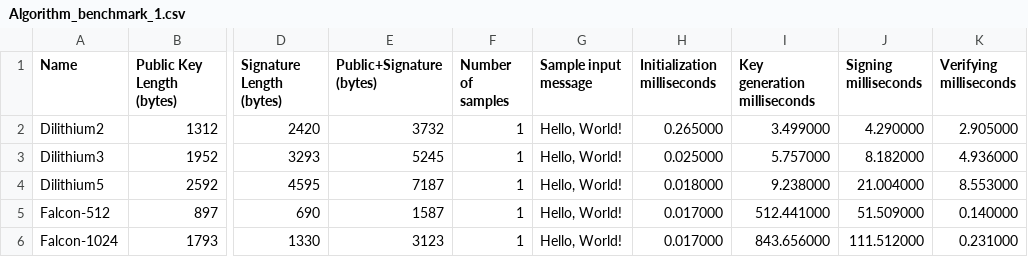
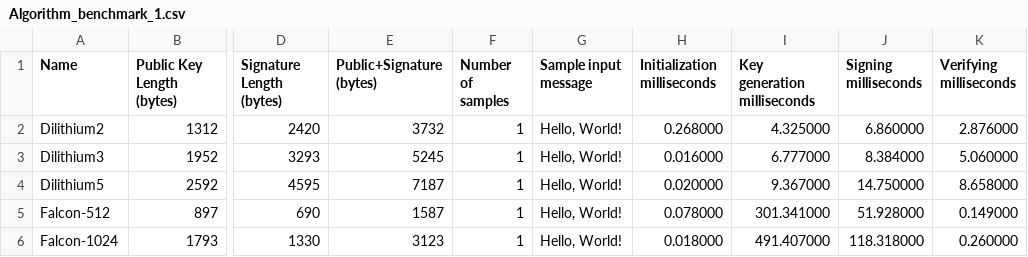
Before and after one commit to codekat1/liboqs, a CSV file: certs/Algorithm_benchmark_1.csv, drawn as a sheet; only a part is shown, gaps mark what is left out; the diff names each change by its address in the sheet, - before the commit and + after, or states it on an @@ line.

```diff
--- a/certs/Algorithm_benchmark_1.csv
+++ b/certs/Algorithm_benchmark_1.csv
-H2 (Initialization milliseconds): 0.265000
+H2 (Initialization milliseconds): 0.268000
-I2 (Key generation milliseconds): 3.499000
+I2 (Key generation milliseconds): 4.325000
-J2 (Signing milliseconds): 4.290000
+J2 (Signing milliseconds): 6.860000
-K2 (Verifying milliseconds): 2.905000
+K2 (Verifying milliseconds): 2.876000
-H3 (Initialization milliseconds): 0.025000
+H3 (Initialization milliseconds): 0.016000
-I3 (Key generation milliseconds): 5.757000
+I3 (Key generation milliseconds): 6.777000
-J3 (Signing milliseconds): 8.182000
+J3 (Signing milliseconds): 8.384000
-K3 (Verifying milliseconds): 4.936000
+K3 (Verifying milliseconds): 5.060000
-H4 (Initialization milliseconds): 0.018000
+H4 (Initialization milliseconds): 0.020000
-I4 (Key generation milliseconds): 9.238000
+I4 (Key generation milliseconds): 9.367000
-J4 (Signing milliseconds): 21.004000
+J4 (Signing milliseconds): 14.750000
-K4 (Verifying milliseconds): 8.553000
+K4 (Verifying milliseconds): 8.658000
-H5 (Initialization milliseconds): 0.017000
+H5 (Initialization milliseconds): 0.078000
-I5 (Key generation milliseconds): 512.441000
+I5 (Key generation milliseconds): 301.341000
-J5 (Signing milliseconds): 51.509000
+J5 (Signing milliseconds): 51.928000
-K5 (Verifying milliseconds): 0.140000
+K5 (Verifying milliseconds): 0.149000
-H6 (Initialization milliseconds): 0.017000
+H6 (Initialization milliseconds): 0.018000
-I6 (Key generation milliseconds): 843.656000
+I6 (Key generation milliseconds): 491.407000
-J6 (Signing milliseconds): 111.512000
+J6 (Signing milliseconds): 118.318000
-K6 (Verifying milliseconds): 0.231000
+K6 (Verifying milliseconds): 0.260000
```
Also changed, not shown: 2 other files.
